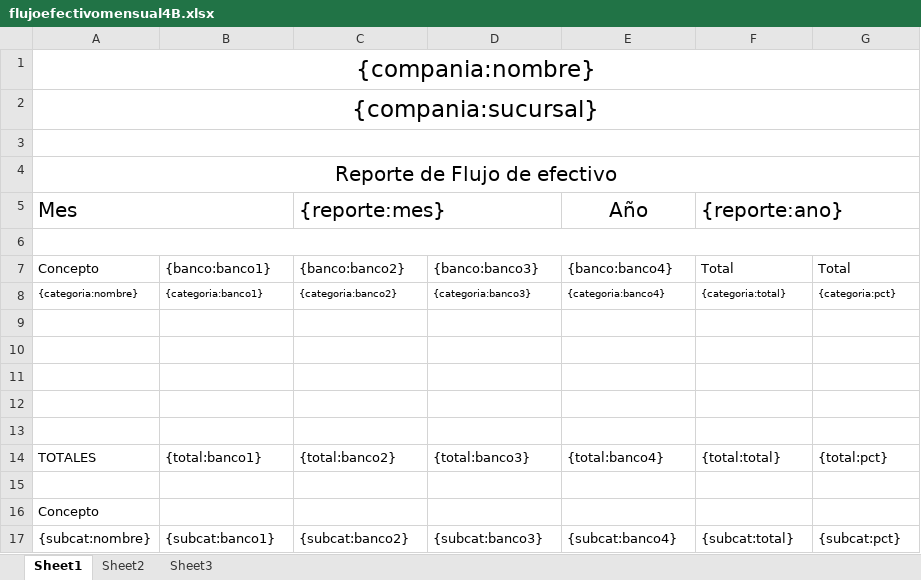
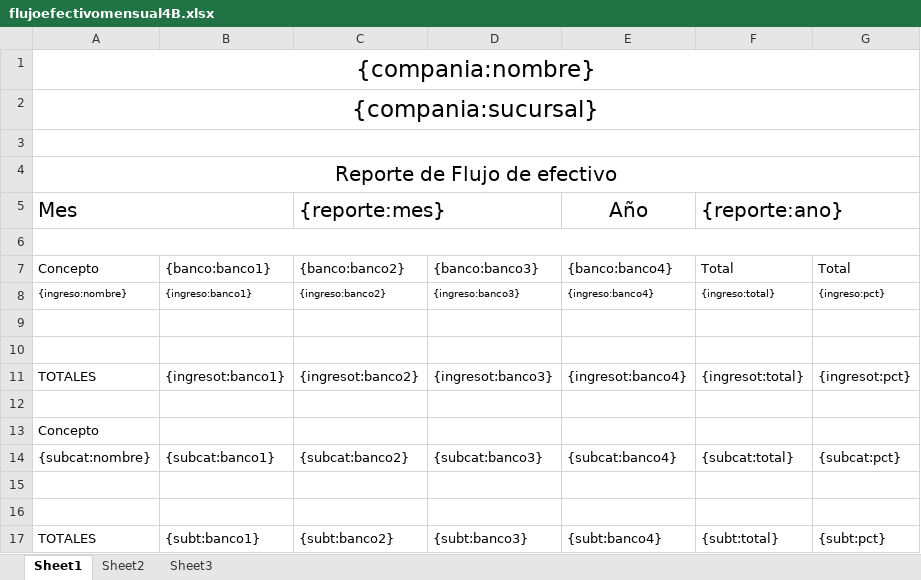
Before and after one commit to jalvarez14/aersa, an Excel workbook: public/application/files/jasper/templates/flujoefectivomensual4B.xlsx, sheet Sheet1, drawn as a sheet; values as stored, in another font and other column widths than the file's, no borders; removed rows and columns are numbered as before the commit, all else as after; the diff names each change by its address in the sheet, - before the commit and + after, or states it on an @@ line.

```diff
--- a/public/application/files/jasper/templates/flujoefectivomensual4B.xlsx (sheet Sheet1)
+++ b/public/application/files/jasper/templates/flujoefectivomensual4B.xlsx (sheet Sheet1)
-row 8: {categoria:nombre} | {categoria:banco1} | {categoria:banco2} | {categoria:banco3} | {categoria:banco4} | {categoria:total} | {categoria:pct}
+row 8: {ingreso:nombre} | {ingreso:banco1} | {ingreso:banco2} | {ingreso:banco3} | {ingreso:banco4} | {ingreso:total} | {ingreso:pct}
-row 11: (empty)
-row 12: (empty)
-row 13: (empty)
-B11: {total:banco1}
+B11: {ingresot:banco1}
-C11: {total:banco2}
+C11: {ingresot:banco2}
-D11: {total:banco3}
+D11: {ingresot:banco3}
-E11: {total:banco4}
+E11: {ingresot:banco4}
-F11: {total:total}
+F11: {ingresot:total}
-G11: {total:pct}
+G11: {ingresot:pct}
+row 15: (empty)
+row 16: (empty)
+row 17: TOTALES | {subt:banco1} | {subt:banco2} | {subt:banco3} | {subt:banco4} | {subt:total} | {subt:pct}
```
Also changed, not shown: public/application/files/jasper/templates/flujoefectivoanual.xlsx, public/application/files/jasper/templates/flujoefectivomensual1B.xlsx, 5 other files.
